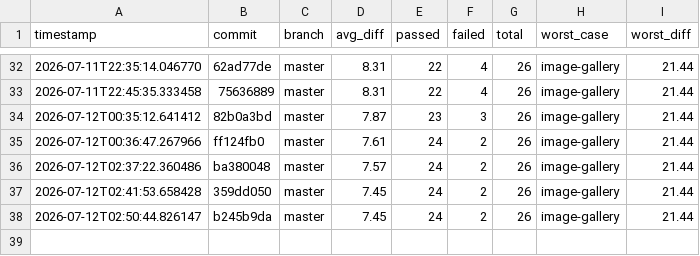
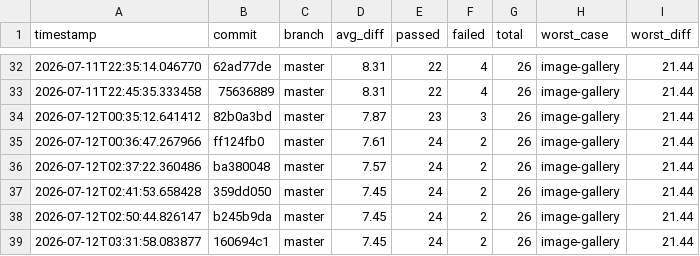
Before and after one commit to hiwavebrowser/hiwave-macos, a CSV file: metrics/history.csv, drawn as a sheet; only a part is shown, gaps mark what is left out; the diff names each change by its address in the sheet, - before the commit and + after, or states it on an @@ line.

```diff
--- a/metrics/history.csv
+++ b/metrics/history.csv
+row 39: 2026-07-12T03:31:58.083877 | 160694c1 | master | 7.45 | 24 | 2 | 26 | image-gallery | 21.44
```
Also changed, not shown: 1 other file.
